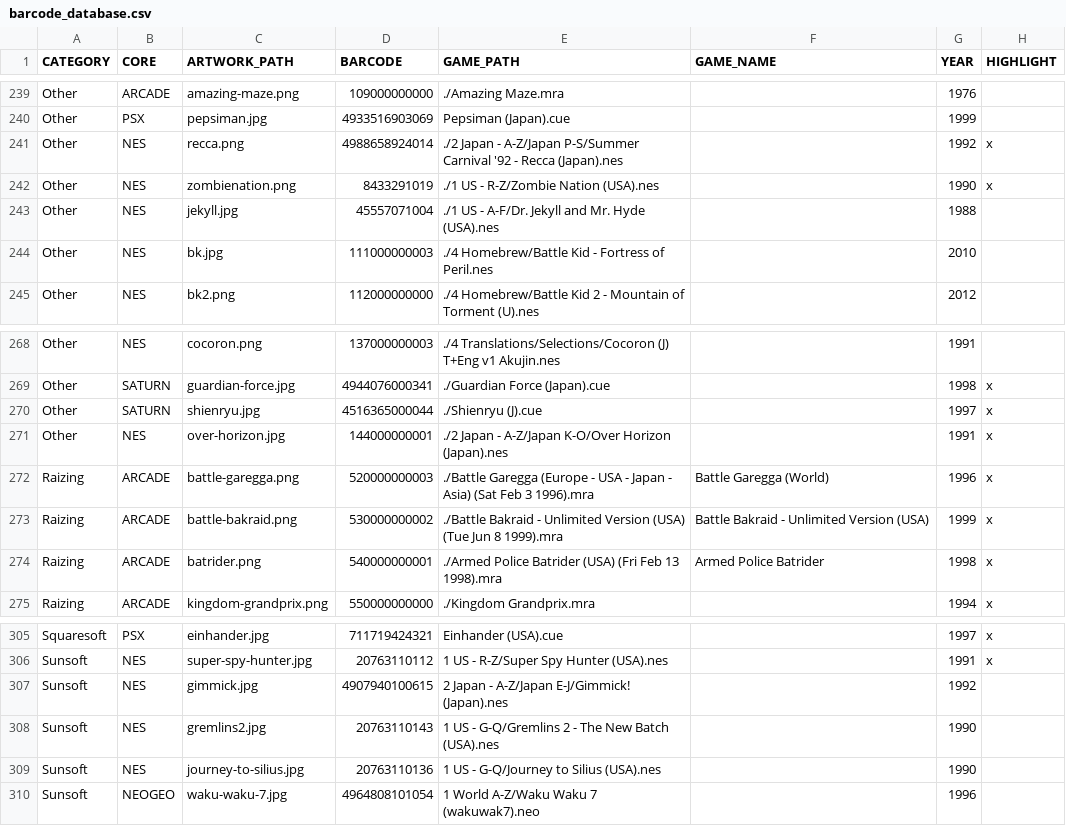
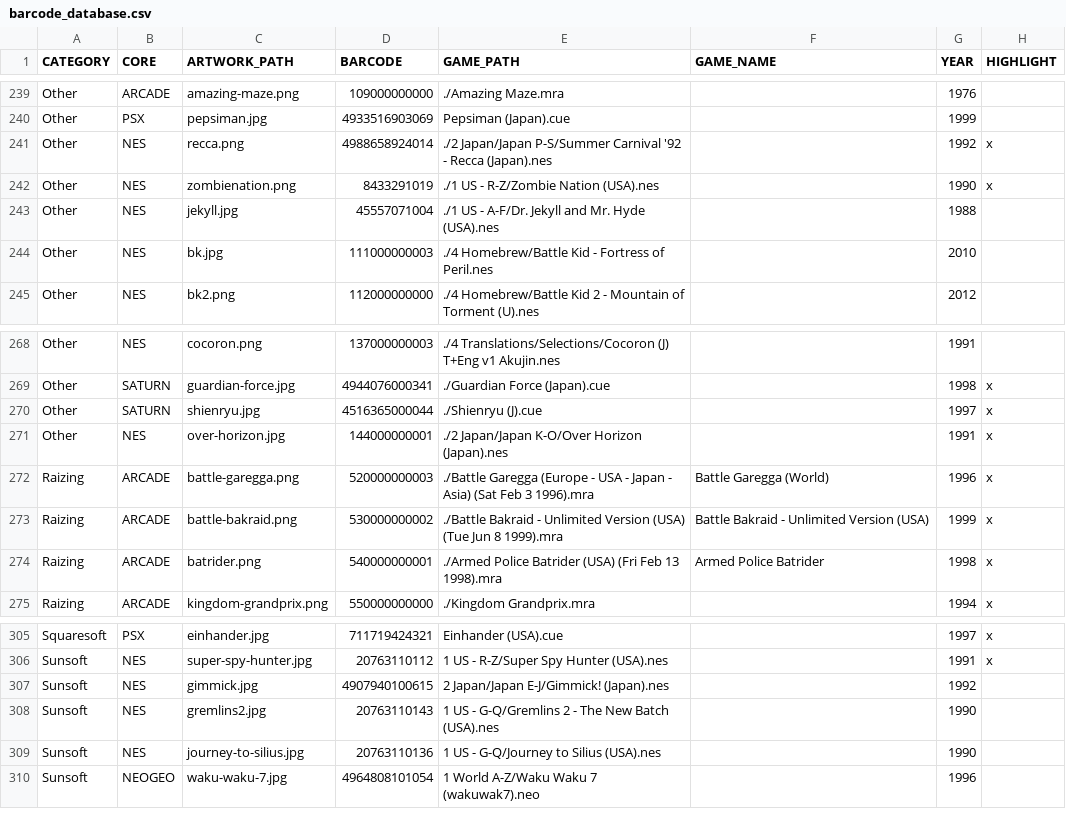
Before and after one commit to felleg/mister-barcode-launcher, a CSV file: barcode_database.csv, drawn as a sheet; only a part is shown, gaps mark what is left out; the diff covers the shown part only.

Commit message:
fix path japan NES

```diff
--- a/barcode_database.csv
+++ b/barcode_database.csv
@@ -240,3 +240,3 @@ Other,ARCADE,amazing-maze.png,109000000000,./Amazing Maze.mra,,1976,
 Other,PSX,pepsiman.jpg,4933516903069,Pepsiman (Japan).cue,,1999,
-Other,NES,recca.png,4988658924014,./2 Japan - A-Z/Japan P-S/Summer Carnival '92 - Recca (Japan).nes,,1992,x
+Other,NES,recca.png,4988658924014,./2 Japan/Japan P-S/Summer Carnival '92 - Recca (Japan).nes,,1992,x
 Other,NES,zombienation.png,8433291019,./1 US - R-Z/Zombie Nation (USA).nes,,1990,x
@@ -270,3 +270,3 @@ Other,SATURN,guardian-force.jpg,4944076000341,./Guardian Force (Japan).cue,,1998
 Other,SATURN,shienryu.jpg,4516365000044,./Shienryu (J).cue,,1997,x
-Other,NES,over-horizon.jpg,144000000001,./2 Japan - A-Z/Japan K-O/Over Horizon (Japan).nes,,1991,x
+Other,NES,over-horizon.jpg,144000000001,./2 Japan/Japan K-O/Over Horizon (Japan).nes,,1991,x
 Raizing,ARCADE,battle-garegga.png,520000000003,./Battle Garegga (Europe - USA - Japan - Asia) (Sat Feb 3 1996).mra,Battle Garegga (World),1996,x
@@ -306,3 +306,3 @@ Squaresoft,PSX,einhander.jpg,711719424321,Einhander (USA).cue,,1997,x
 Sunsoft,NES,super-spy-hunter.jpg,20763110112,1 US - R-Z/Super Spy Hunter (USA).nes,,1991,x
-Sunsoft,NES,gimmick.jpg,4907940100615,2 Japan - A-Z/Japan E-J/Gimmick! (Japan).nes,,1992,
+Sunsoft,NES,gimmick.jpg,4907940100615,2 Japan/Japan E-J/Gimmick! (Japan).nes,,1992,
 Sunsoft,NES,gremlins2.jpg,20763110143,1 US - G-Q/Gremlins 2 - The New Batch (USA).nes,,1990,
```
Also changed, not shown: 14 edited cells elsewhere in this file.
